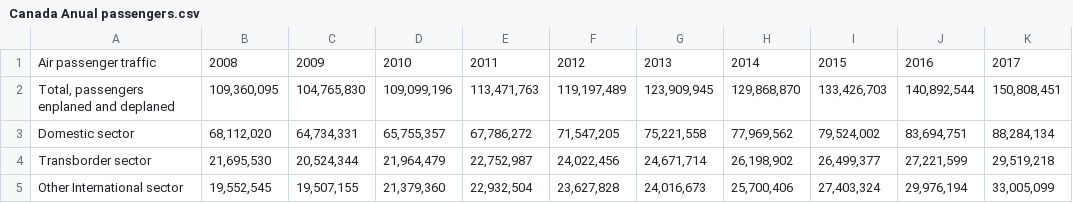
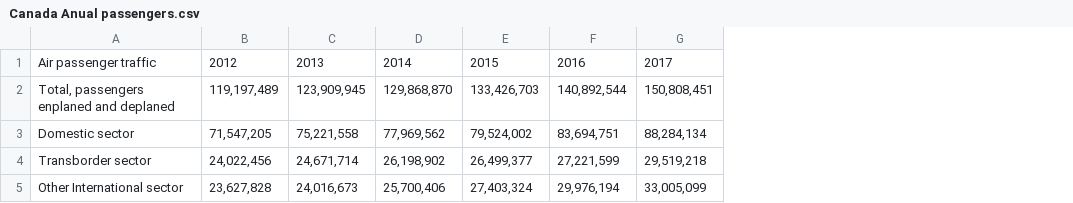
Before and after one commit to alepotash/Airline-customers-program, a CSV file: Canada Anual passengers.csv, drawn as a sheet; only a part is shown; the diff names each change by its address in the sheet, - before the commit and + after, or states it on an @@ line.

```diff
--- a/Canada Anual passengers.csv
+++ b/Canada Anual passengers.csv
-column B, rows 1-5: 2008 | 109,360,095 | 68,112,020 | 21,695,530 | 19,552,545
-column C, rows 1-5: 2009 | 104,765,830 | 64,734,331 | 20,524,344 | 19,507,155
-column D, rows 1-5: 2010 | 109,099,196 | 65,755,357 | 21,964,479 | 21,379,360
-column E, rows 1-5: 2011 | 113,471,763 | 67,786,272 | 22,752,987 | 22,932,504
```
Also changed, not shown: Canada monthly passengers.csv, 3 other files.
